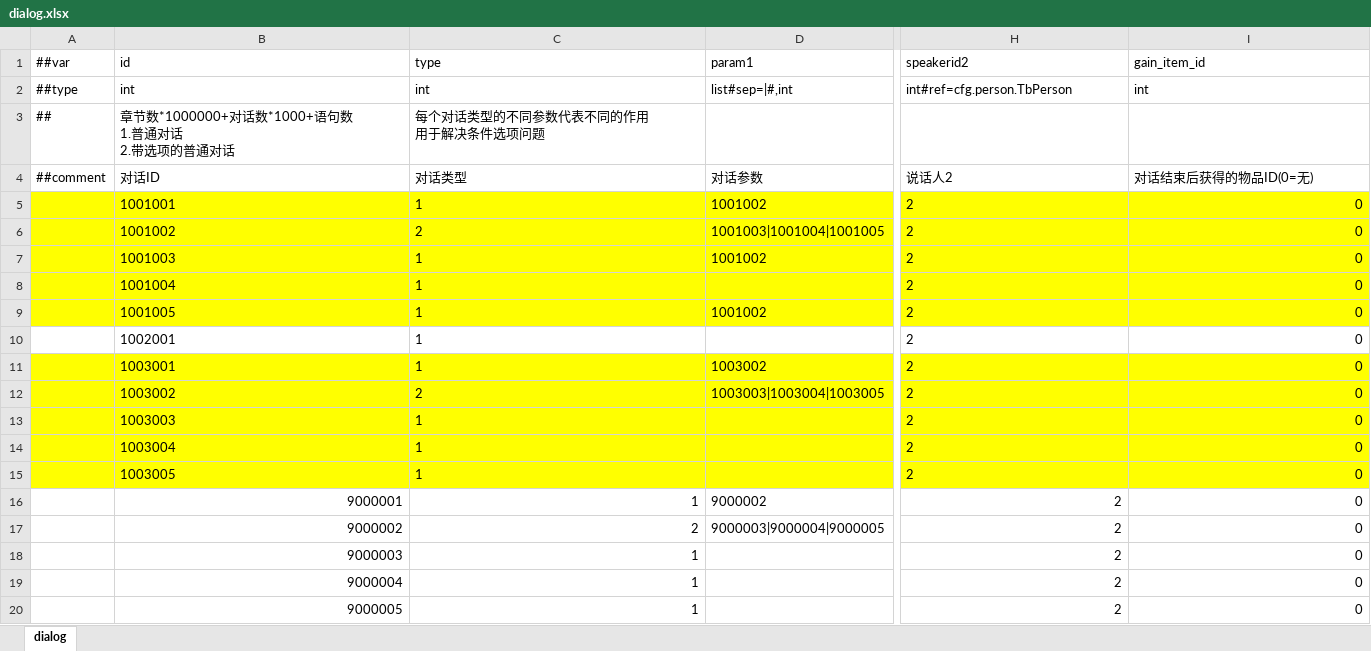
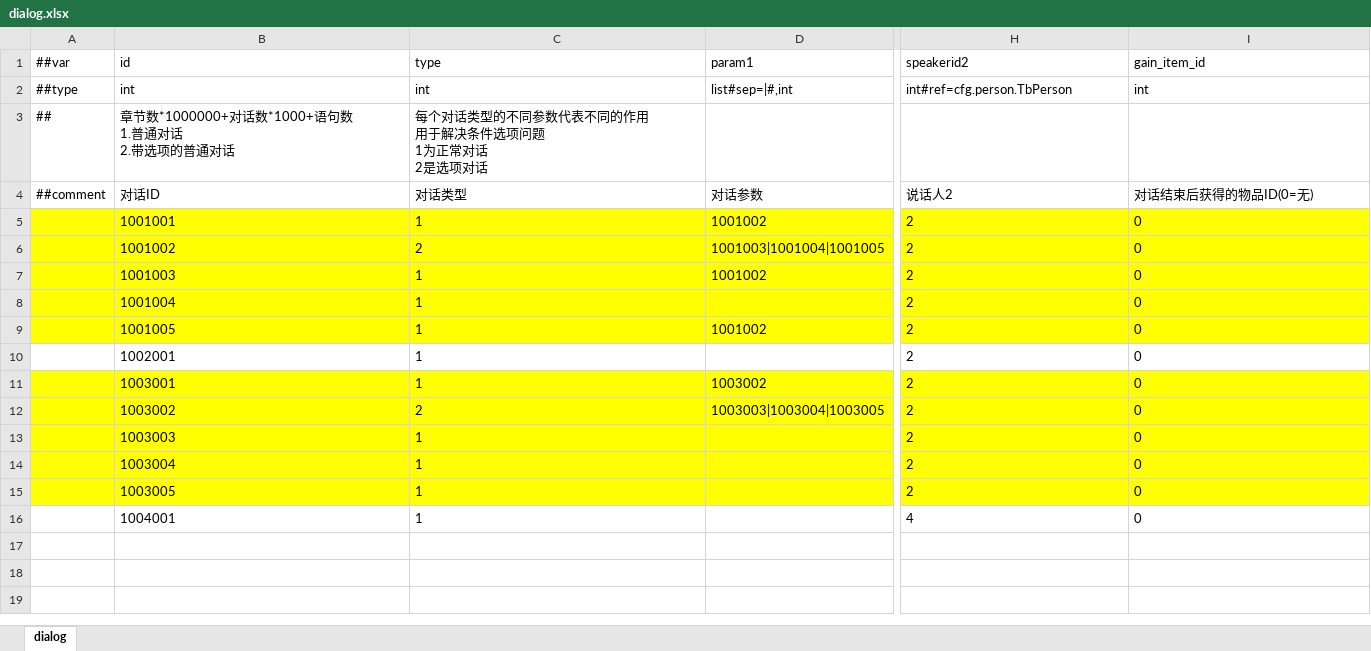
Before and after one commit to SaluteBEE/Hippo-s-Epic, an Excel workbook: DataTables/Datas/dialog.xlsx, sheet dialog, drawn as a sheet; only a part is shown, gaps mark what is left out; values as stored, in another font and other column widths than the file's, no borders; rows hold the shown columns only; ↵ is a line break in a cell; the diff covers the shown part only; the diff names each change by its address in the sheet, - before the commit and + after, or states it on an @@ line.

```diff
--- a/DataTables/Datas/dialog.xlsx (sheet dialog)
+++ b/DataTables/Datas/dialog.xlsx (sheet dialog)
-C3 (type): 每个对话类型的不同参数代表不同的作用 ↵ 用于解决条件选项问题
+C3 (type): 每个对话类型的不同参数代表不同的作用 ↵ 用于解决条件选项问题 ↵ 1为正常对话 ↵ 2是选项对话
-I5:I15 alignment: right
+I5:I15 alignment: left
-B16 (id): 9000001
+B16 (id): 1004001
-B16:C16 alignment: right
+B16:C16 alignment: left
-D16 (param1): 9000002
+D16 (param1): (empty)
-H16:I16 alignment: right
+H16:I16 alignment: left
-H16 (speakerid2): 2
+H16 (speakerid2): 4
-row 17:  | 9000002 | 2 | 9000003|9000004|9000005 | 2 | 0
-row 18:  | 9000003 | 1 |  | 2 | 0
-row 19:  | 9000004 | 1 |  | 2 | 0
-row 20:  | 9000005 | 1 |  | 2 | 0
```
Also changed, not shown: cell formats elsewhere in this sheet, DataTables/Datas/animationstate.xlsx, DataTables/Datas/dialogcontent.xlsx, 12 other files.
